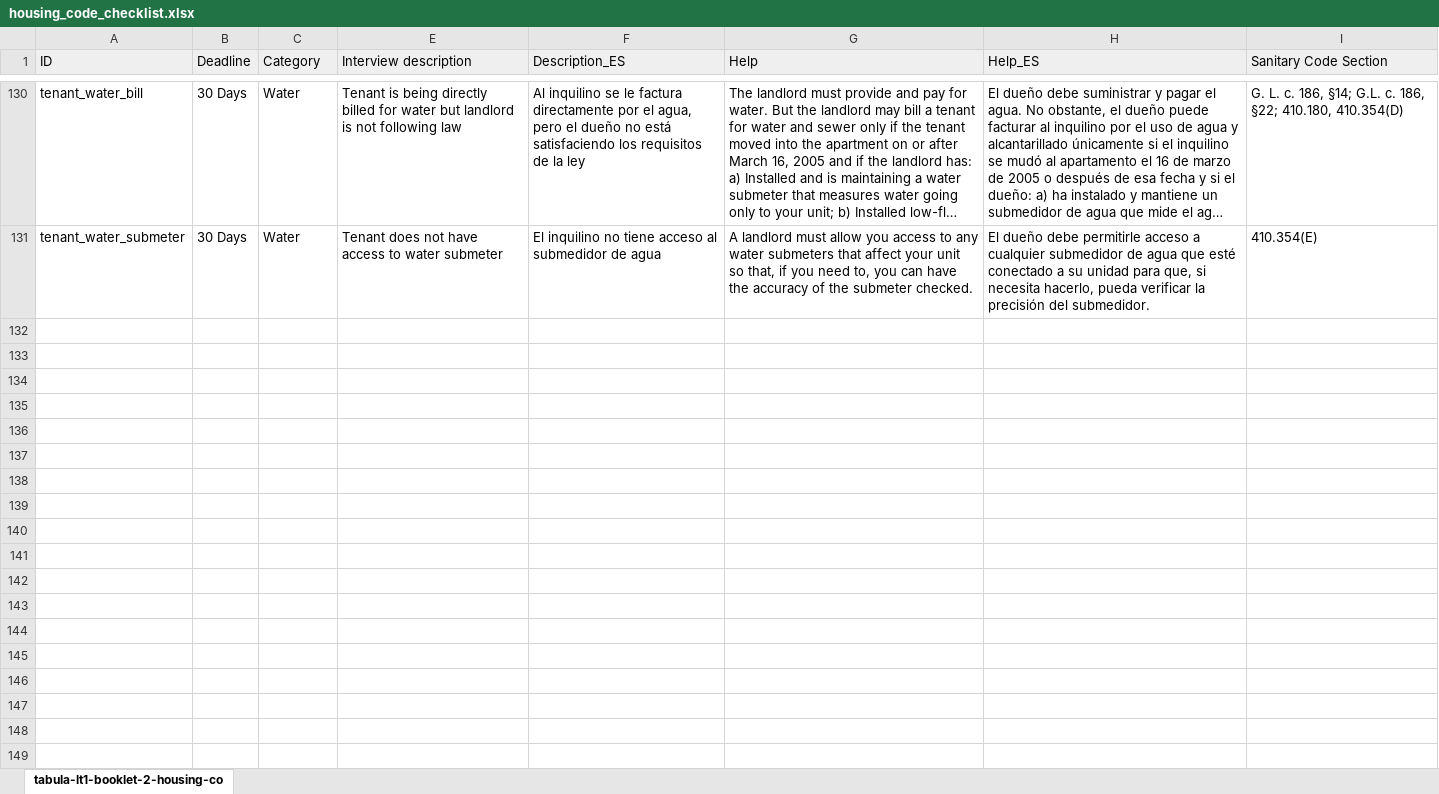
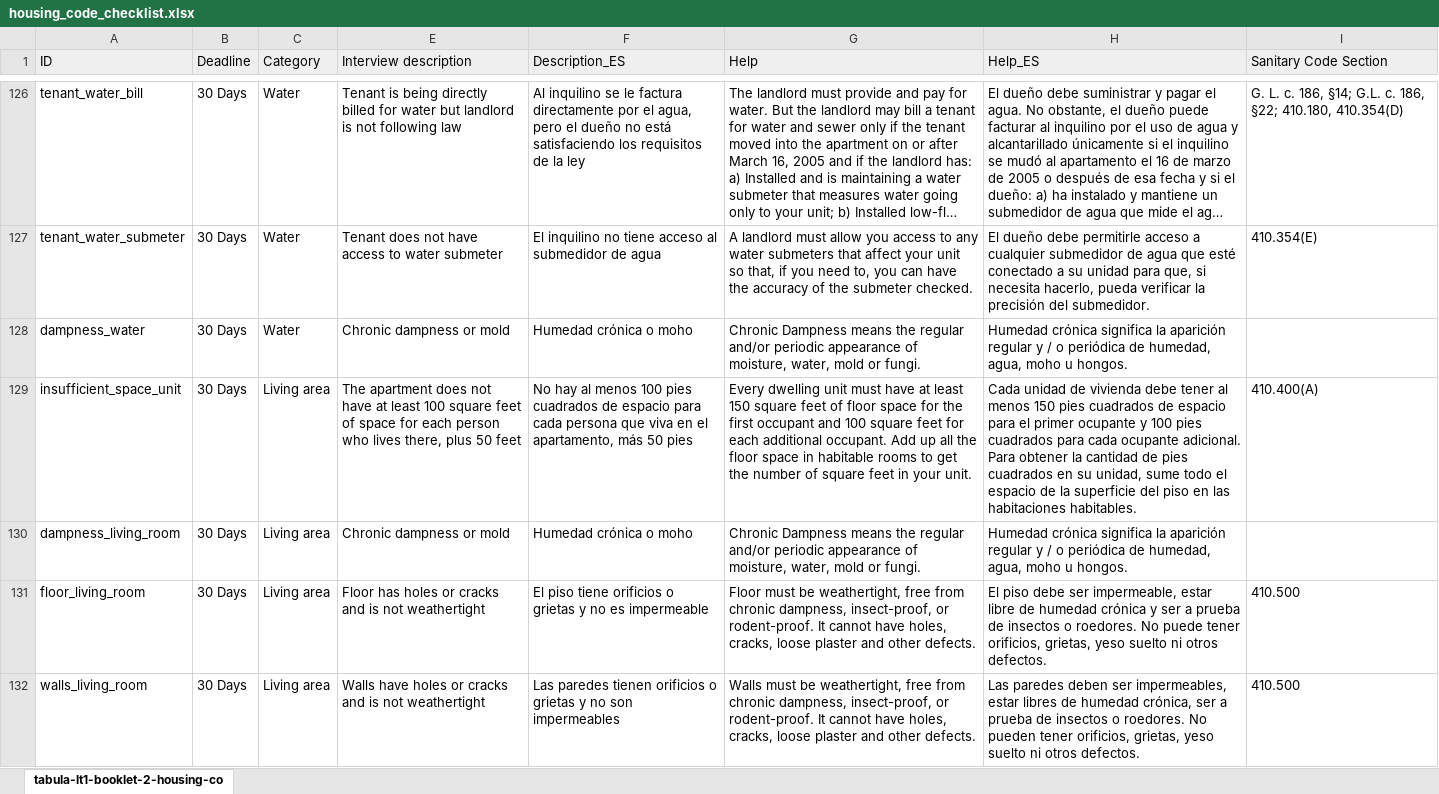
Before and after one commit to LemmaLegalConsulting/docassemble-HousingCodeChecklist, an Excel workbook: docassemble/HousingCodeChecklist/data/sources/housing_code_checklist.xlsx, sheet tabula-lt1-booklet-2-housing-co, drawn as a sheet; only a part is shown, gaps mark what is left out; long unchanged cells end in …; values as stored, in another font and other column widths than the file's, no borders; charts and pictures not drawn; the diff covers the shown part only; the diff names each change by its address in the sheet, - before the commit and + after, or states it on an @@ line.

```diff
--- a/docassemble/HousingCodeChecklist/data/sources/housing_code_checklist.xlsx (sheet tabula-lt1-booklet-2-housing-co)
+++ b/docassemble/HousingCodeChecklist/data/sources/housing_code_checklist.xlsx (sheet tabula-lt1-booklet-2-housing-co)
+row 128: dampness_water | 30 Days | Water | Chronic dampness or mold | Humedad crónica o moho | Chronic Dampness means the regular and/or periodic appearance of moisture, water, mold or fungi. | Humedad crónica significa la aparición regular y / o periódica de humedad, agua, moho u hongos.
+row 129: insufficient_space_unit | 30 Days | Living area | The apartment does not have at least 100 square feet of space for each person who lives there, plus 50 feet | No hay al menos 100 pies cuadrados de espacio para cada persona que viva en el apartamento, más 50 pies | Every dwelling unit must have at least 150 square feet of floor space for the first occupant and 100 square feet for each additional occupant. Add up all the floor space in habitable rooms to get the number of square feet in your unit. | Cada unidad de vivienda debe tener al menos 150 pies cuadrados de espacio para el primer ocupante y 100 pies cuadrados para cada ocupante adicional. Para obtener la cantidad de pies cuadrados en su unidad, sume todo el espacio de la superficie del piso en las habitaciones habitables. | 410.400(A)
+row 130: dampness_living_room | 30 Days | Living area | Chronic dampness or mold | Humedad crónica o moho | Chronic Dampness means the regular and/or periodic appearance of moisture, water, mold or fungi. | Humedad crónica significa la aparición regular y / o periódica de humedad, agua, moho u hongos.
+row 131: floor_living_room | 30 Days | Living area | Floor has holes or cracks and is not weathertight | El piso tiene orificios o grietas y no es impermeable | Floor must be weathertight, free from chronic dampness, insect-proof, or rodent-proof. It cannot have holes, cracks, loose plaster and other defects. | El piso debe ser impermeable, estar libre de humedad crónica y ser a prueba de insectos o roedores. No puede tener orificios, grietas, yeso suelto ni otros defectos. | 410.500
+row 132: walls_living_room | 30 Days | Living area | Walls have holes or cracks and is not weathertight | Las paredes tienen orificios o grietas y no son impermeables | Walls must be weathertight, free from chronic dampness, insect-proof, or rodent-proof. It cannot have holes, cracks, loose plaster and other defects. | Las paredes deben ser impermeables, estar libres de humedad crónica, ser a prueba de insectos o roedores. No pueden tener orificios, grietas, yeso suelto ni otros defectos. | 410.500
```
Also changed, not shown: 18 added rows, 8 removed rows and 3 moved rows elsewhere in this sheet, charts or pictures, 2 other files.
